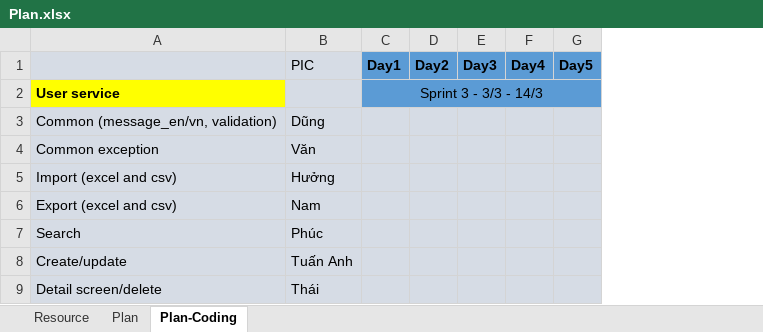
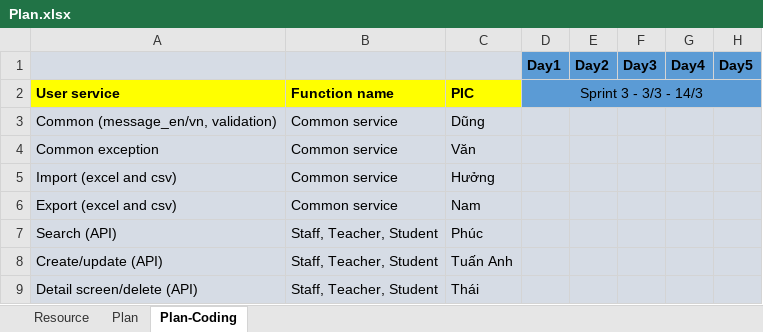
Before and after one commit to QuocThai1433/devnest_training, an Excel workbook: plan/Plan.xlsx, sheet Plan-Coding, drawn as a sheet; only a part is shown; values as stored, in another font and other column widths than the file's, no borders; addresses are those after the commit; the diff names each change by its address in the sheet, - before the commit and + after, or states it on an @@ line.

Commit message:
update plan file

```diff
--- a/plan/Plan.xlsx (sheet Plan-Coding)
+++ b/plan/Plan.xlsx (sheet Plan-Coding)
+column B, rows 2-9: Function name | Common service | Common service | Common service | Common service | Staff, Teacher, Student | Staff, Teacher, Student | Staff, Teacher, Student
-C1: PIC
+C1: (empty)
-C2: (empty)
+C2: PIC
-C2 fill: #D6DCE5
+C2 fill: #FFFF00
-A7: Search
+A7: Search (API)
-A8: Create/update
+A8: Create/update (API)
-A9: Detail screen/delete
+A9: Detail screen/delete (API)
```
